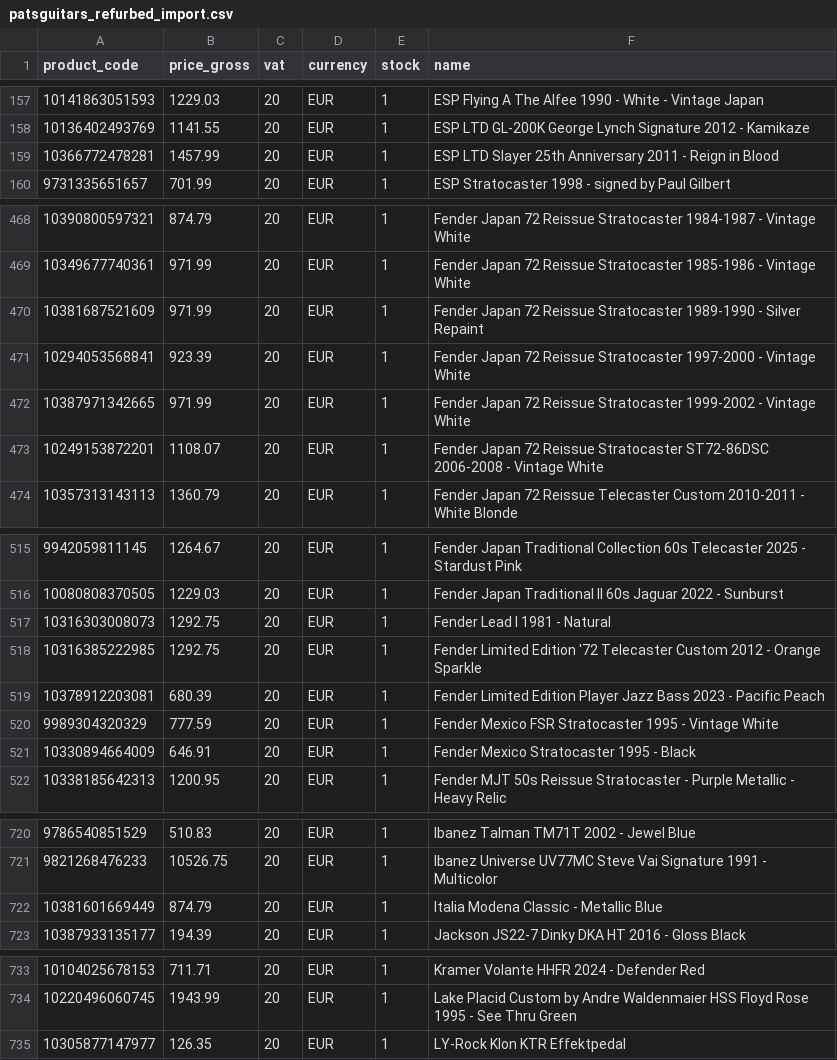
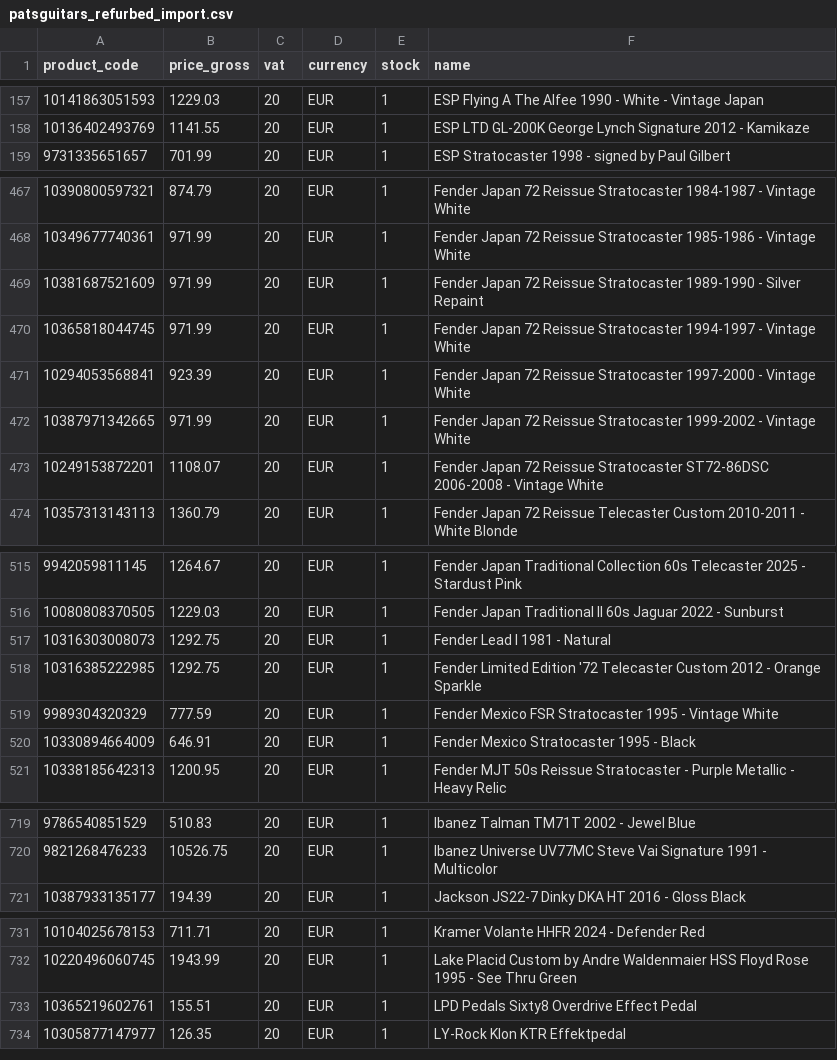
Before and after one commit to brendanrefurbed/supplier-feeds-public, a CSV file: patsguitars_refurbed_import.csv, drawn as a sheet; only a part is shown, gaps mark what is left out; removed rows and columns are numbered as before the commit, all else as after; the diff covers the shown part only; the diff names each change by its address in the sheet, - before the commit and + after, or states it on an @@ line.

```diff
--- a/patsguitars_refurbed_import.csv
+++ b/patsguitars_refurbed_import.csv
-row 159: 10366772478281 | 1457.99 | 20 | EUR | 1 | ESP LTD Slayer 25th Anniversary 2011 - Reign in Blood
+row 470: 10365818044745 | 971.99 | 20 | EUR | 1 | Fender Japan 72 Reissue Stratocaster 1994-1997 - Vintage White
-row 519: 10378912203081 | 680.39 | 20 | EUR | 1 | Fender Limited Edition Player Jazz Bass 2023 - Pacific Peach
-row 722: 10381601669449 | 874.79 | 20 | EUR | 1 | Italia Modena Classic - Metallic Blue
+row 733: 10365219602761 | 155.51 | 20 | EUR | 1 | LPD Pedals Sixty8 Overdrive Effect Pedal
```
Also changed, not shown: 1 added row elsewhere in this file, patsguitars_refurbed_import_by_sku.csv.
